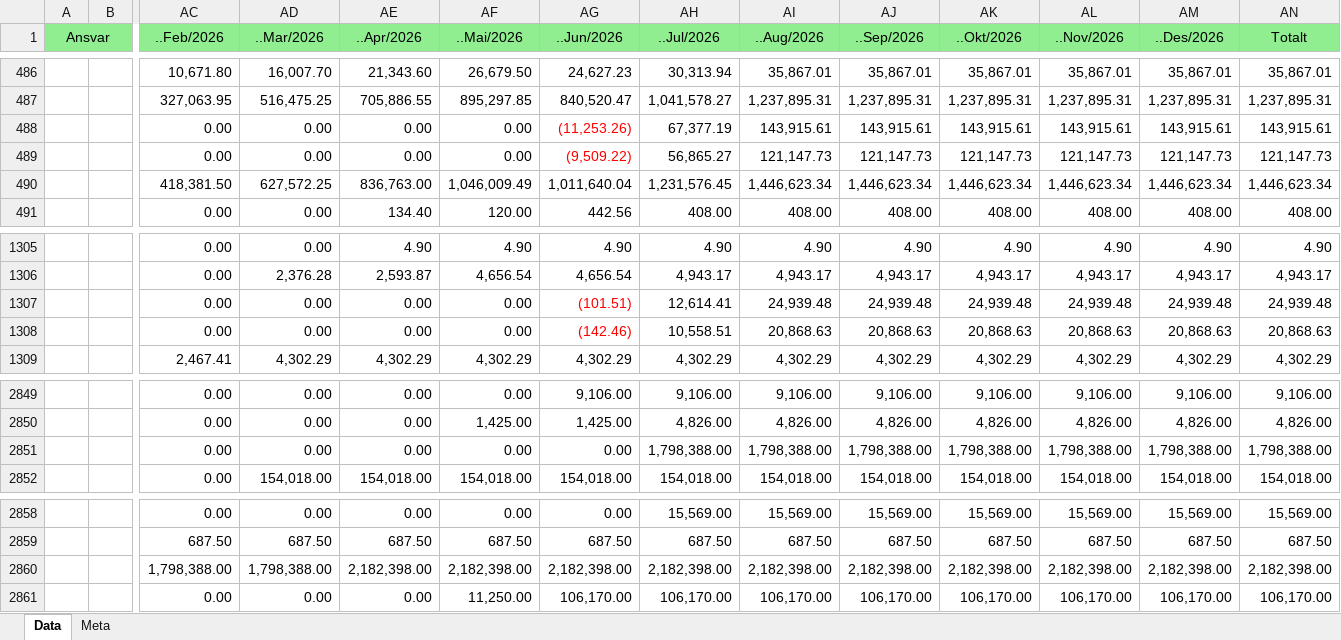
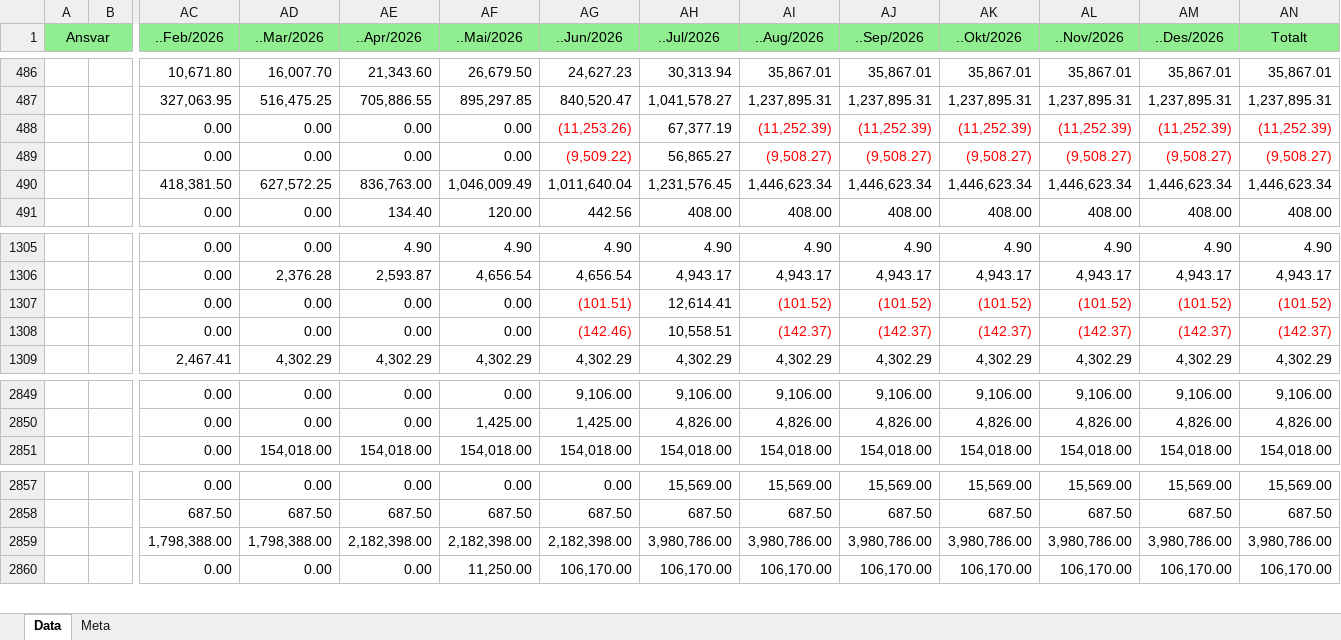
Before and after one commit to LarsAtRandaberg/plan, an Excel workbook: data-hop/regnskap/2026.adv.xlsx, sheet Data, drawn as a sheet; only a part is shown, gaps mark what is left out; values as stored, in another font and other column widths than the file's, no borders; removed rows and columns are numbered as before the commit, all else as after; rows hold the shown columns only; the diff covers the shown part only; the diff names each change by its address in the sheet, - before the commit and + after, or states it on an @@ line.

Commit message:
Oppdater 2026-regnskap fra Xledger

```diff
--- a/data-hop/regnskap/2026.adv.xlsx (sheet Data)
+++ b/data-hop/regnskap/2026.adv.xlsx (sheet Data)
-AI488 (..Aug/2026): 143,915.61
+AI488 (..Aug/2026): (11,252.39)
-AI488:AN489 text colour: black
+AI488:AN489 text colour: #FF0000
-AJ488 (..Sep/2026): 143,915.61
+AJ488 (..Sep/2026): (11,252.39)
-AK488 (..Okt/2026): 143,915.61
+AK488 (..Okt/2026): (11,252.39)
-AL488 (..Nov/2026): 143,915.61
+AL488 (..Nov/2026): (11,252.39)
-AM488 (..Des/2026): 143,915.61
+AM488 (..Des/2026): (11,252.39)
-AN488 (Totalt): 143,915.61
+AN488 (Totalt): (11,252.39)
-AI489 (..Aug/2026): 121,147.73
+AI489 (..Aug/2026): (9,508.27)
-AJ489 (..Sep/2026): 121,147.73
+AJ489 (..Sep/2026): (9,508.27)
-AK489 (..Okt/2026): 121,147.73
+AK489 (..Okt/2026): (9,508.27)
-AL489 (..Nov/2026): 121,147.73
+AL489 (..Nov/2026): (9,508.27)
-AM489 (..Des/2026): 121,147.73
+AM489 (..Des/2026): (9,508.27)
-AN489 (Totalt): 121,147.73
+AN489 (Totalt): (9,508.27)
-AI1307 (..Aug/2026): 24,939.48
+AI1307 (..Aug/2026): (101.52)
-AI1307:AN1308 text colour: black
+AI1307:AN1308 text colour: #FF0000
-AJ1307 (..Sep/2026): 24,939.48
+AJ1307 (..Sep/2026): (101.52)
-AK1307 (..Okt/2026): 24,939.48
+AK1307 (..Okt/2026): (101.52)
-AL1307 (..Nov/2026): 24,939.48
+AL1307 (..Nov/2026): (101.52)
-AM1307 (..Des/2026): 24,939.48
+AM1307 (..Des/2026): (101.52)
-AN1307 (Totalt): 24,939.48
+AN1307 (Totalt): (101.52)
-AI1308 (..Aug/2026): 20,868.63
+AI1308 (..Aug/2026): (142.37)
-AJ1308 (..Sep/2026): 20,868.63
+AJ1308 (..Sep/2026): (142.37)
-AK1308 (..Okt/2026): 20,868.63
+AK1308 (..Okt/2026): (142.37)
-AL1308 (..Nov/2026): 20,868.63
+AL1308 (..Nov/2026): (142.37)
-AM1308 (..Des/2026): 20,868.63
+AM1308 (..Des/2026): (142.37)
-AN1308 (Totalt): 20,868.63
+AN1308 (Totalt): (142.37)
-row 2851:  |  | 0.00 | 0.00 | 0.00 | 0.00 | 0.00 | 1,798,388.00 | 1,798,388.00 | 1,798,388.00 | 1,798,388.00 | 1,798,388.00 | 1,798,388.00 | 1,798,388.00
-AH2859 (..Jul/2026): 2,182,398.00
+AH2859 (..Jul/2026): 3,980,786.00
-AI2859 (..Aug/2026): 2,182,398.00
+AI2859 (..Aug/2026): 3,980,786.00
-AJ2859 (..Sep/2026): 2,182,398.00
+AJ2859 (..Sep/2026): 3,980,786.00
-AK2859 (..Okt/2026): 2,182,398.00
+AK2859 (..Okt/2026): 3,980,786.00
-AL2859 (..Nov/2026): 2,182,398.00
+AL2859 (..Nov/2026): 3,980,786.00
-AM2859 (..Des/2026): 2,182,398.00
+AM2859 (..Des/2026): 3,980,786.00
-AN2859 (Totalt): 2,182,398.00
+AN2859 (Totalt): 3,980,786.00
```
Also changed, not shown: 170 edited cells elsewhere in this sheet, 4 other files.
